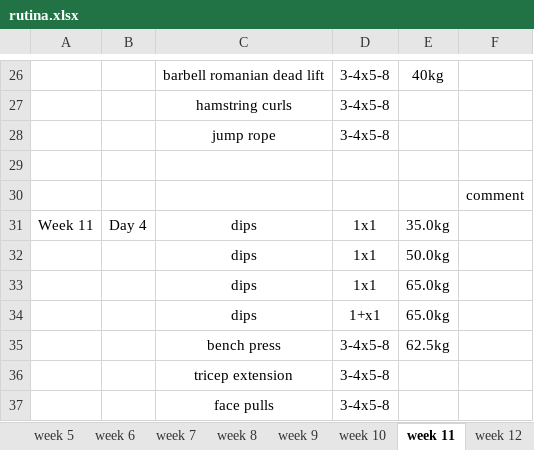
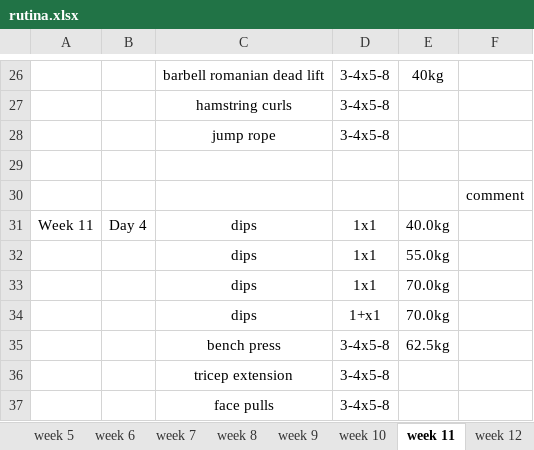
Before and after one commit to oscarGates/workouts_scripting, an Excel workbook: rutina.xlsx, sheet week 11, drawn as a sheet; only a part is shown, gaps mark what is left out; values as stored, in another font and other column widths than the file's, no borders; the diff names each change by its address in the sheet, - before the commit and + after, or states it on an @@ line.

```diff
--- a/rutina.xlsx (sheet week 11)
+++ b/rutina.xlsx (sheet week 11)
-E31: 35.0kg
+E31: 40.0kg
-E32: 50.0kg
+E32: 55.0kg
-E33:E34: 65.0kg
+E33:E34: 70.0kg
```
Also changed, not shown: sheet week 2, sheet week 3, sheet week 5, sheet week 6, sheet week 7, sheet week 1, 5 more sheets, 2 other files.
